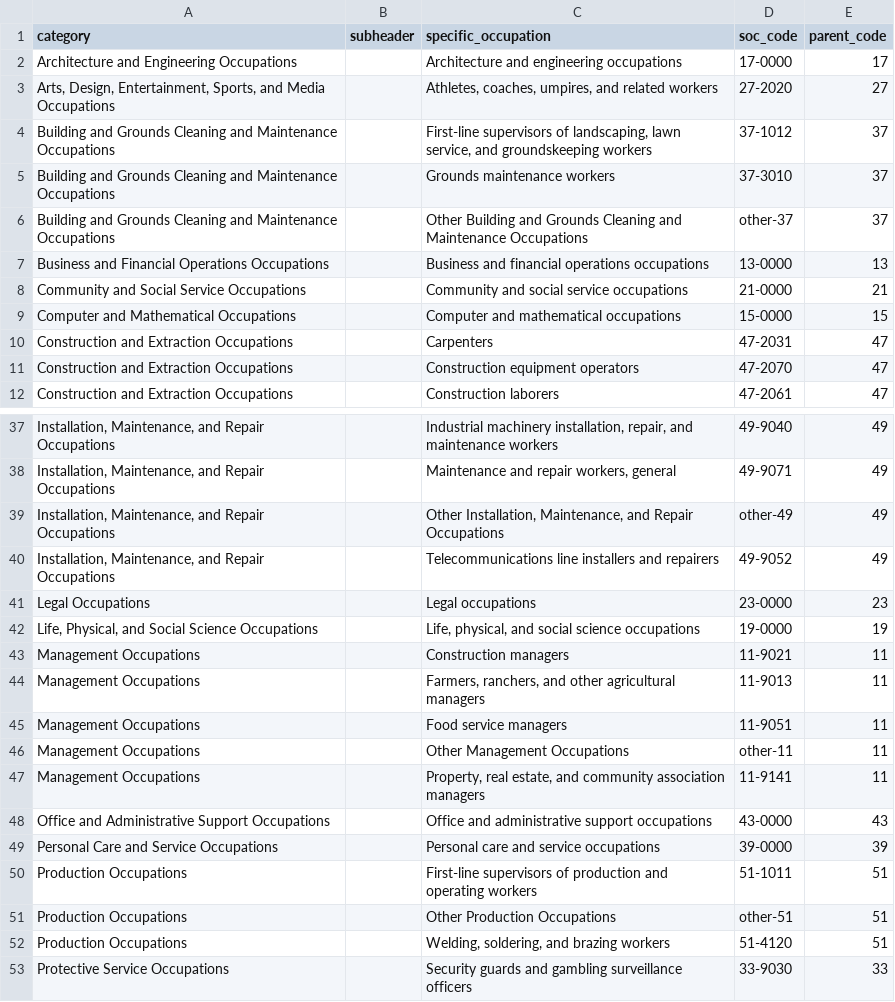
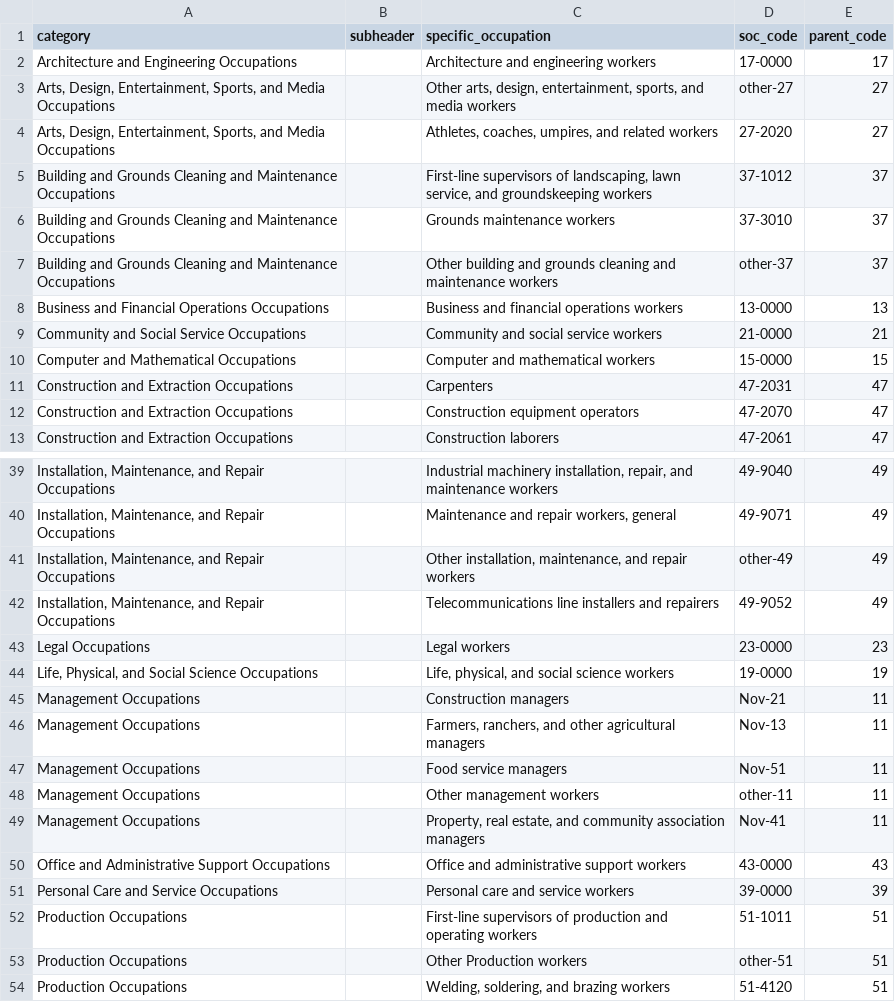
Before and after one commit to mattbrownecon/mattbrownecon.github.io, a CSV file: Unpublished_Resources/SurveyImages/NMV/soc_structured_final.csv, drawn as a sheet; only a part is shown, gaps mark what is left out; the shorter side is filled out with more unchanged rows; the diff covers the shown part only.

```diff
--- a/Unpublished_Resources/SurveyImages/NMV/soc_structured_final.csv
+++ b/Unpublished_Resources/SurveyImages/NMV/soc_structured_final.csv
@@ -2 +2,2 @@
-"Architecture and Engineering Occupations",,"Architecture and engineering occupations","17-0000","17"
+Architecture and Engineering Occupations,,Architecture and engineering workers,17-0000,17
+"Arts, Design, Entertainment, Sports, and Media Occupations",,"Other arts, design, entertainment, sports, and media workers",other-27,27
@@ -6,4 +7,4 @@
-"Building and Grounds Cleaning and Maintenance Occupations",,"Other Building and Grounds Cleaning and Maintenance Occupations","other-37","37"
-"Business and Financial Operations Occupations",,"Business and financial operations occupations","13-0000","13"
-"Community and Social Service Occupations",,"Community and social service occupations","21-0000","21"
-"Computer and Mathematical Occupations",,"Computer and mathematical occupations","15-0000","15"
+Building and Grounds Cleaning and Maintenance Occupations,,Other building and grounds cleaning and maintenance workers,other-37,37
+Business and Financial Operations Occupations,,Business and financial operations workers,13-0000,13
+Community and Social Service Occupations,,Community and social service workers,21-0000,21
+Computer and Mathematical Occupations,,Computer and mathematical workers,15-0000,15
@@ -39 +41 @@
-"Installation, Maintenance, and Repair Occupations",,"Other Installation, Maintenance, and Repair Occupations","other-49","49"
+"Installation, Maintenance, and Repair Occupations",,"Other installation, maintenance, and repair workers",other-49,49
@@ -41,9 +43,9 @@
-"Legal Occupations",,"Legal occupations","23-0000","23"
-"Life, Physical, and Social Science Occupations",,"Life, physical, and social science occupations","19-0000","19"
-"Management Occupations",,"Construction managers","11-9021","11"
-"Management Occupations",,"Farmers, ranchers, and other agricultural managers","11-9013","11"
-"Management Occupations",,"Food service managers","11-9051","11"
-"Management Occupations",,"Other Management Occupations","other-11","11"
-"Management Occupations",,"Property, real estate, and community association managers","11-9141","11"
-"Office and Administrative Support Occupations",,"Office and administrative support occupations","43-0000","43"
-"Personal Care and Service Occupations",,"Personal care and service occupations","39-0000","39"
+Legal Occupations,,Legal workers,23-0000,23
+"Life, Physical, and Social Science Occupations",,"Life, physical, and social science workers",19-0000,19
+Management Occupations,,Construction managers,Nov-21,11
+Management Occupations,,"Farmers, ranchers, and other agricultural managers",Nov-13,11
+Management Occupations,,Food service managers,Nov-51,11
+Management Occupations,,Other management workers,other-11,11
+Management Occupations,,"Property, real estate, and community association managers",Nov-41,11
+Office and Administrative Support Occupations,,Office and administrative support workers,43-0000,43
+Personal Care and Service Occupations,,Personal care and service workers,39-0000,39
@@ -51 +53 @@
-"Production Occupations",,"Other Production Occupations","other-51","51"
+Production Occupations,,Other Production workers,other-51,51
```
Also changed, not shown: 1 added row and 5 edited cells elsewhere in this file, 3 other files.
